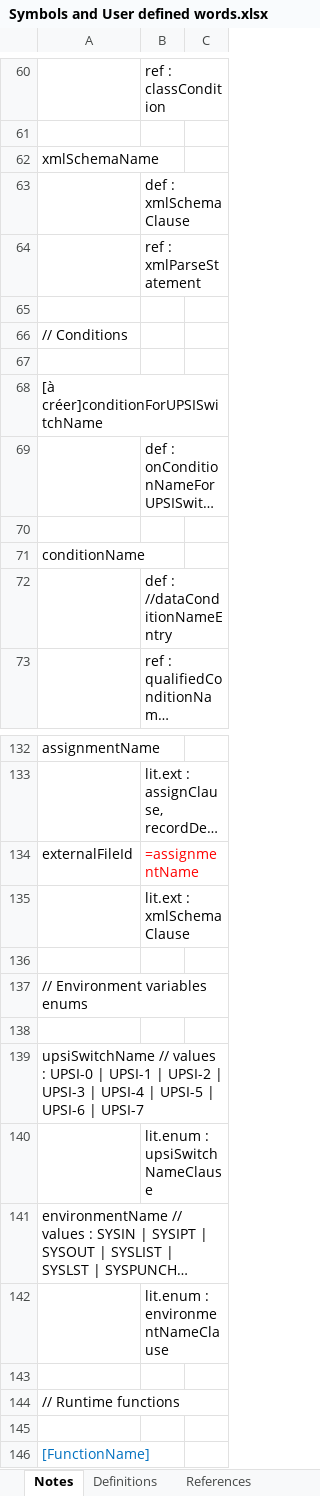
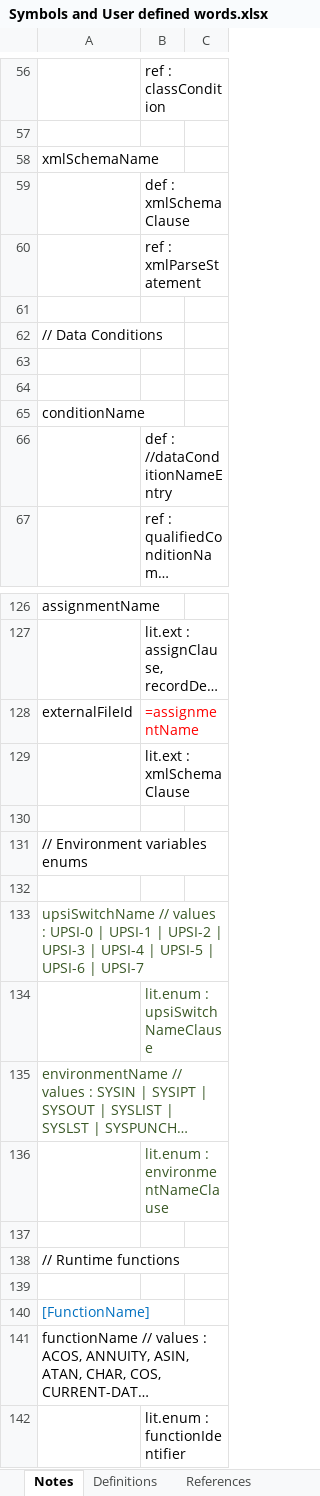
Before and after one commit to TypeCobolTeam/TypeCobol, an Excel workbook: TypeCobol/Documentation/Studies/Symbols and User defined words.xlsx, sheet Notes, drawn as a sheet; only a part is shown, gaps mark what is left out; the shorter side is filled out with more unchanged rows; long unchanged cells end in …; values as stored, in another font and other column widths than the file's, no borders; removed rows and columns are numbered as before the commit, all else as after; the diff covers the shown part only; the diff names each change by its address in the sheet, - before the commit and + after, or states it on an @@ line.

Commit message:
Environment names, UPSI switch names and associated Mnemonics, Condition : OK

```diff
--- a/TypeCobol/Documentation/Studies/Symbols and User defined words.xlsx (sheet Notes)
+++ b/TypeCobol/Documentation/Studies/Symbols and User defined words.xlsx (sheet Notes)
-A62: // Conditions
+A62: // Data Conditions
-row 68: [à créer]conditionForUPSISwitchName
@@ row 69 moved to row 41: def : onConditionNameForUPSISwitch/offCo… @@
-A133 text colour: black
+A133 text colour: #385724
-B134 text colour: black
+B134 text colour: #385724
-A135 text colour: black
+A135 text colour: #385724
-B136 text colour: black
+B136 text colour: #385724
```
Also changed, not shown: 3 added rows, 8 removed rows, 3 edited cells and cell formats elsewhere in this sheet, sheet Definitions, sheet References, 8 other files.
